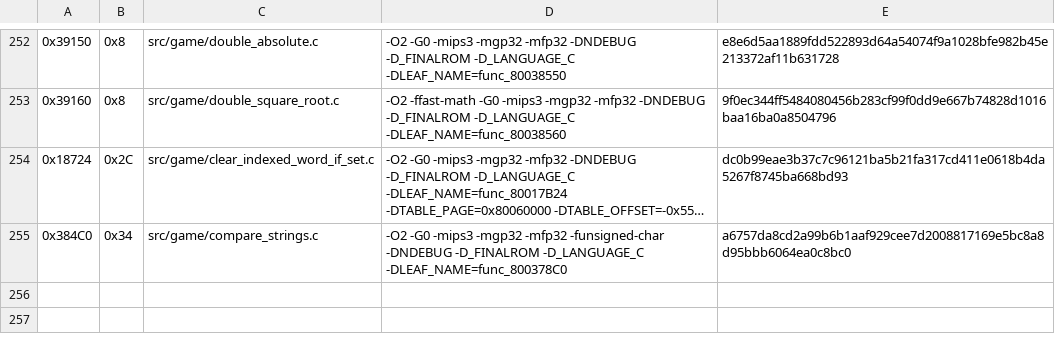
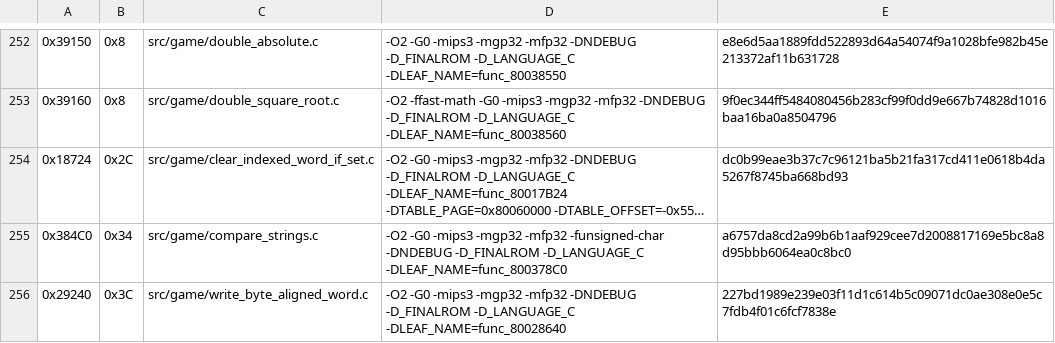
Before and after one commit to TheGh0stShip/Sydney-2000-N64-Prototype, a TSV file: config/matching_kmc_as.tsv, drawn as a sheet; only a part is shown, gaps mark what is left out; long unchanged cells end in …; the diff names each change by its address in the sheet, - before the commit and + after, or states it on an @@ line.

Commit message:
Match aligned word byte writer

```diff
--- a/config/matching_kmc_as.tsv
+++ b/config/matching_kmc_as.tsv
+row 256: 0x29240 | 0x3C | src/game/write_byte_aligned_word.c | -O2 -G0 -mips3 -mgp32 -mfp32 -DNDEBUG -D_FINALROM -D_LANGUAGE_C -DLEAF_NAME=func_80028640 | 227bd1989e239e03f11d1c614b5c09071dc0ae308e0e5c7fdb4f01c6fcf7838e
```
Also changed, not shown: 2 other files.
